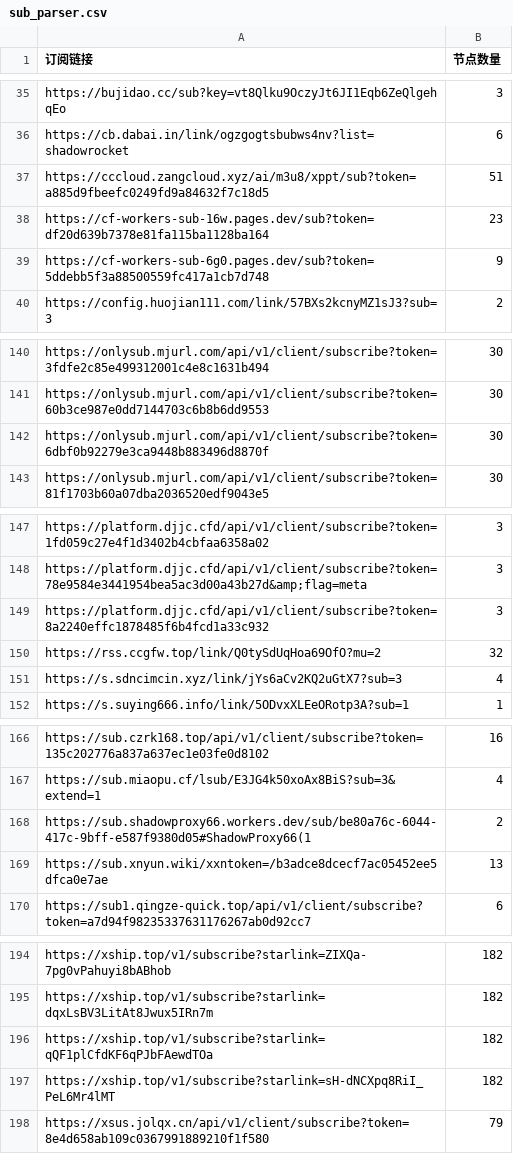
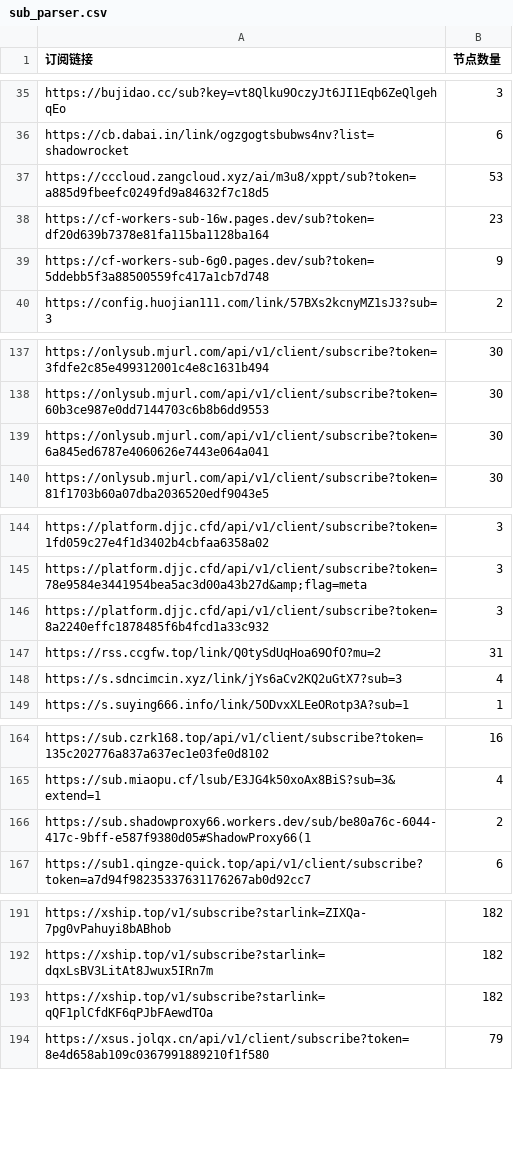
Before and after one commit to ipenwrt/crawler, a CSV file: sub_parser.csv, drawn as a sheet; only a part is shown, gaps mark what is left out; the diff covers the shown part only.

```diff
--- a/sub_parser.csv
+++ b/sub_parser.csv
@@ -36,3 +36,3 @@ https://bujidao.cc/sub?key=vt8Qlku9OczyJt6JI1Eqb6ZeQlgehqEo,3
 https://cb.dabai.in/link/ogzgogtsbubws4nv?list=shadowrocket,6
-https://cccloud.zangcloud.xyz/ai/m3u8/xppt/sub?token=a885d9fbeefc0249fd9a84632f7c18d5,51
+https://cccloud.zangcloud.xyz/ai/m3u8/xppt/sub?token=a885d9fbeefc0249fd9a84632f7c18d5,53
 https://cf-workers-sub-16w.pages.dev/sub?token=df20d639b7378e81fa115ba1128ba164,23
@@ -141,3 +138,3 @@ https://onlysub.mjurl.com/api/v1/client/subscribe?token=3fdfe2c85e499312001c4e8c
 https://onlysub.mjurl.com/api/v1/client/subscribe?token=60b3ce987e0dd7144703c6b8b6dd9553,30
-https://onlysub.mjurl.com/api/v1/client/subscribe?token=6dbf0b92279e3ca9448b883496d8870f,30
+https://onlysub.mjurl.com/api/v1/client/subscribe?token=6a845ed6787e4060626e7443e064a041,30
 https://onlysub.mjurl.com/api/v1/client/subscribe?token=81f1703b60a07dba2036520edf9043e5,30
@@ -149,3 +146,3 @@ https://platform.djjc.cfd/api/v1/client/subscribe?token=78e9584e3441954bea5ac3d0
 https://platform.djjc.cfd/api/v1/client/subscribe?token=8a2240effc1878485f6b4fcd1a33c932,3
-https://rss.ccgfw.top/link/Q0tySdUqHoa69OfO?mu=2,32
+https://rss.ccgfw.top/link/Q0tySdUqHoa69OfO?mu=2,31
 https://s.sdncimcin.xyz/link/jYs6aCv2KQ2uGtX7?sub=3,4
@@ -168,3 +166,2 @@ https://sub.miaopu.cf/lsub/E3JG4k50xoAx8BiS?sub=3&extend=1,4
 https://sub.shadowproxy66.workers.dev/sub/be80a76c-6044-417c-9bff-e587f9380d05#ShadowProxy66(1,2
-https://sub.xnyun.wiki/xxntoken=/b3adce8dcecf7ac05452ee5dfca0e7ae,13
 https://sub1.qingze-quick.top/api/v1/client/subscribe?token=a7d94f98235337631176267ab0d92cc7,6
@@ -196,3 +193,2 @@ https://xship.top/v1/subscribe?starlink=dqxLsBV3LitAt8Jwux5IRn7m,182
 https://xship.top/v1/subscribe?starlink=qQF1plCfdKF6qPJbFAewdTOa,182
-https://xship.top/v1/subscribe?starlink=sH-dNCXpq8RiI_PeL6Mr4lMT,182
 https://xsus.jolqx.cn/api/v1/client/subscribe?token=8e4d658ab109c0367991889210f1f580,79
```
Also changed, not shown: 2 added rows, 4 removed rows and 4 edited cells elsewhere in this file, 3 other files.
